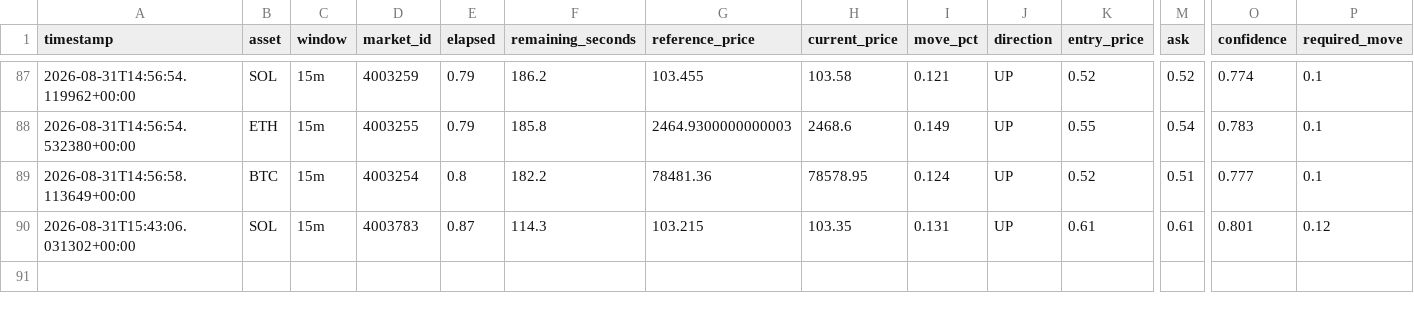
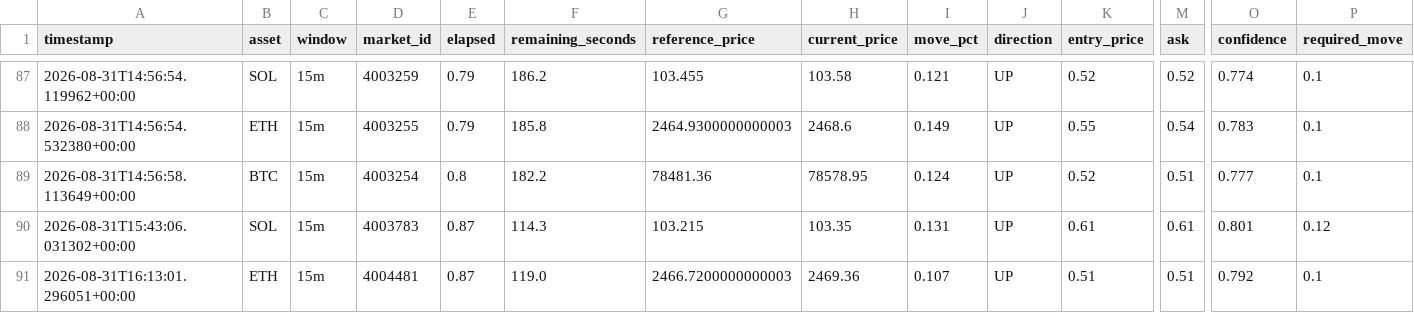
Before and after one commit to n85t594ht5-creator/polybot, a CSV file: signals.csv, drawn as a sheet; only a part is shown, gaps mark what is left out; rows hold the shown columns only; the diff names each change by its address in the sheet, - before the commit and + after, or states it on an @@ line.

```diff
--- a/signals.csv
+++ b/signals.csv
+row 91: 2026-08-31T16:13:01.296051+00:00 | ETH | 15m | 4004481 | 0.87 | 119.0 | 2466.7200000000003 | 2469.36 | 0.107 | UP | 0.51 | 0.51 | 0.792 | 0.1
```
Also changed, not shown: 3 other files.
